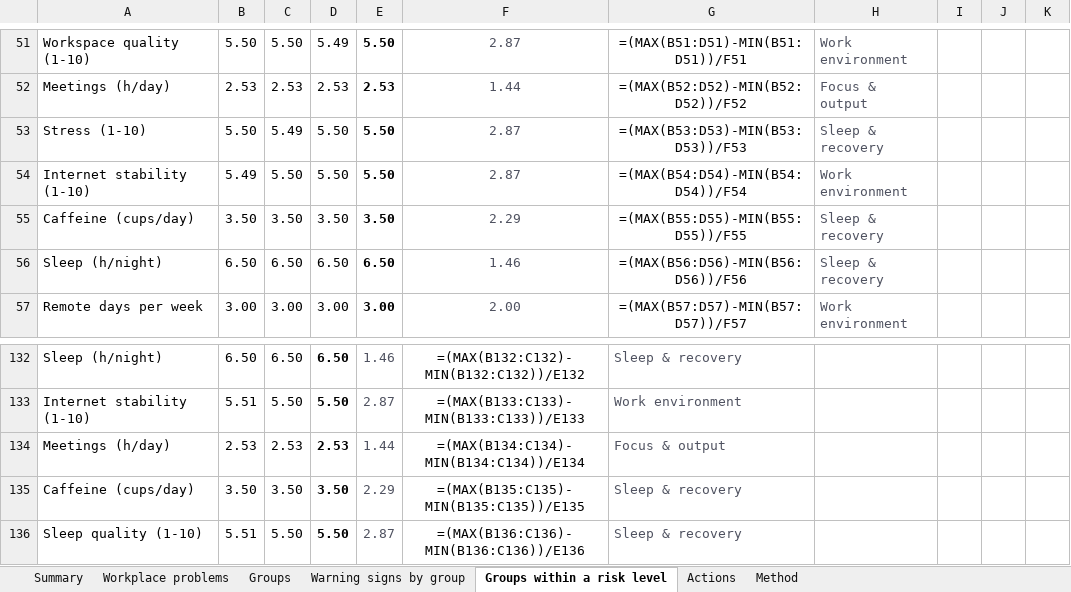
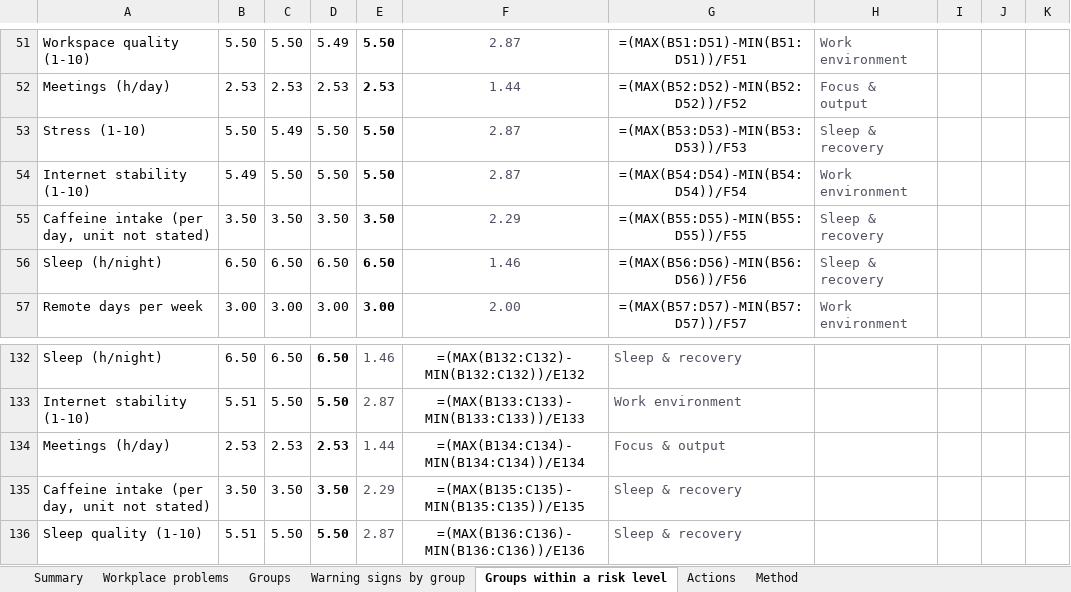
Before and after one commit to yourmunn/employee-performance, an Excel workbook: visualize/report.xlsx, sheet Groups within a risk level, drawn as a sheet; only a part is shown, gaps mark what is left out; values as stored, in another font and other column widths than the file's, no borders; formulas without a stored value are shown as written; conditional formats not drawn; the diff names each change by its address in the sheet, - before the commit and + after, or states it on an @@ line.

```diff
--- a/visualize/report.xlsx (sheet Groups within a risk level)
+++ b/visualize/report.xlsx (sheet Groups within a risk level)
-A55: Caffeine (cups/day)
+A55: Caffeine intake (per day, unit not stated)
-A135: Caffeine (cups/day)
+A135: Caffeine intake (per day, unit not stated)
```
Also changed, not shown: 6 other files.
